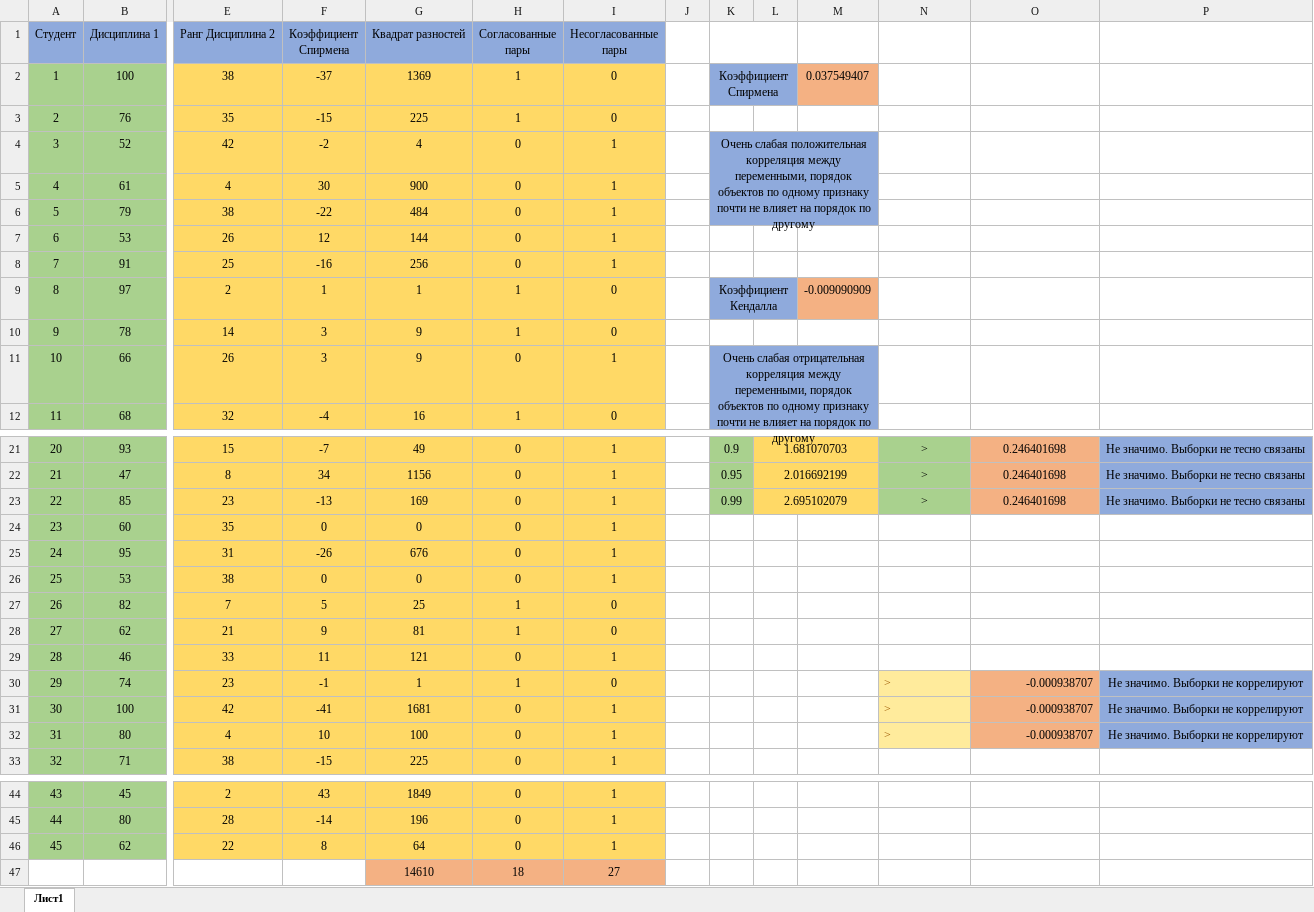
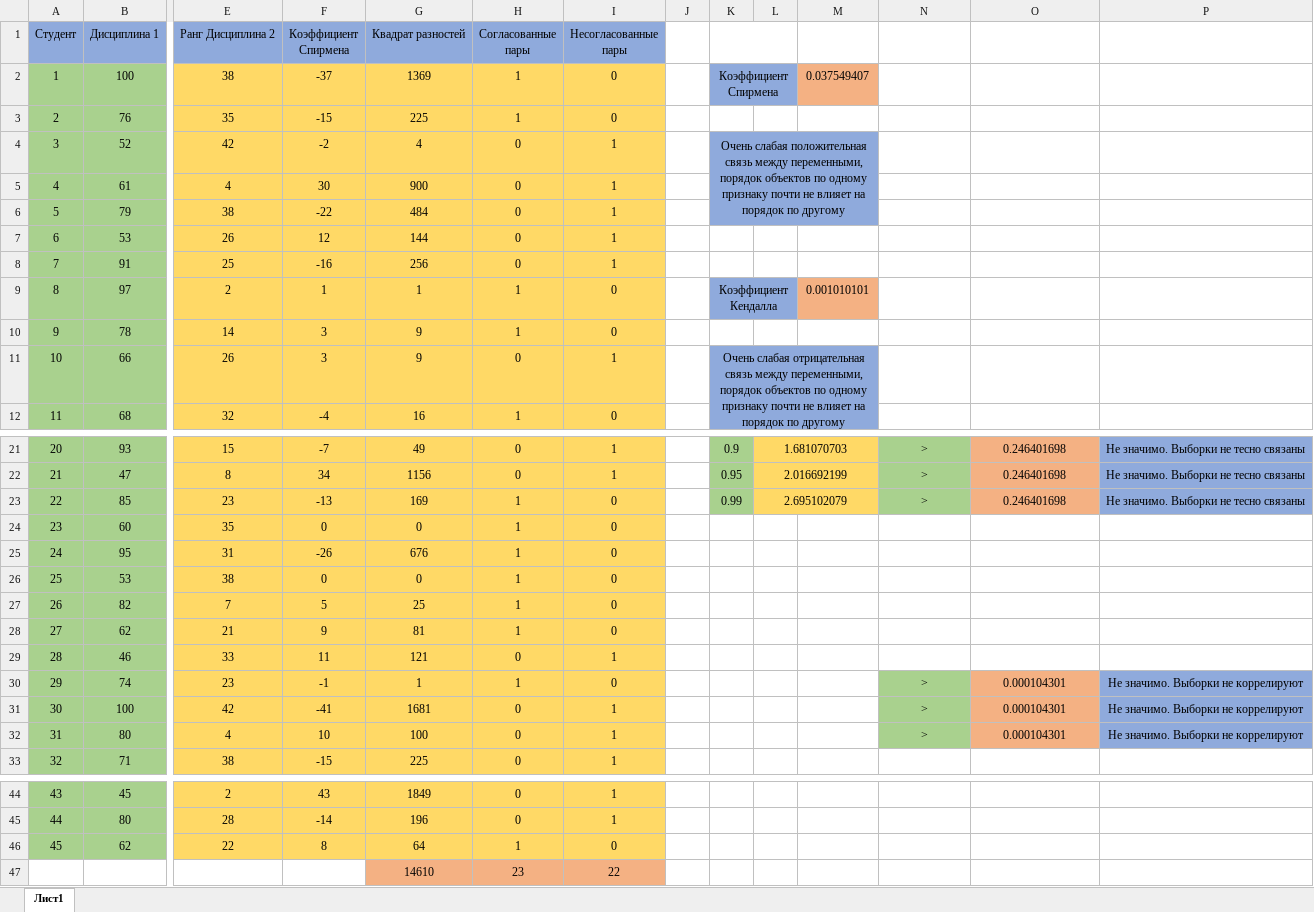
Before and after one commit to Hummel009/Data-Analysis-Statistical-Methods, an Excel workbook: Lab09.xlsx, sheet Лист1, drawn as a sheet; only a part is shown, gaps mark what is left out; values as stored, in another font and other column widths than the file's, no borders; charts and pictures not drawn; removed rows and columns are numbered as before the commit, all else as after; rows hold the shown columns only; the diff covers the shown part only; the diff names each change by its address in the sheet, - before the commit and + after, or states it on an @@ line.

```diff
--- a/Lab09.xlsx (sheet Лист1)
+++ b/Lab09.xlsx (sheet Лист1)
-K4: …слабая положительная корреляция между переменными,…
+K4: …слабая положительная связь между переменными,…
-M9: -0.009090909
+M9: 0.001010101
-K11: …слабая отрицательная корреляция между переменными,…
+K11: …слабая отрицательная связь между переменными,…
-H23:H26 (Согласованные пары): 0
+H23:H26 (Согласованные пары): 1
-I23:I26 (Несогласованные пары): 1
+I23:I26 (Несогласованные пары): 0
@@ N30:N32 fill: #FFEB9C → #A9D18E, text colour: #9C5700 → black, alignment: left → center @@
-O30:O32: -0.000938707
+O30:O32: 0.000104301
-O30:O32 alignment: right
+O30:O32 alignment: center
-H46 (Согласованные пары): 0
+H46 (Согласованные пары): 1
-I46 (Несогласованные пары): 1
+I46 (Несогласованные пары): 0
-row 47:  |  |  |  | 14610 | 18 | 27
+row 47:  |  |  |  | 14610 | 23 | 22
```
Also changed, not shown: 1 edited cell elsewhere in this sheet, formulas that keep their value, Lab07-03-Мулитиколлинеарность.xlsx.
